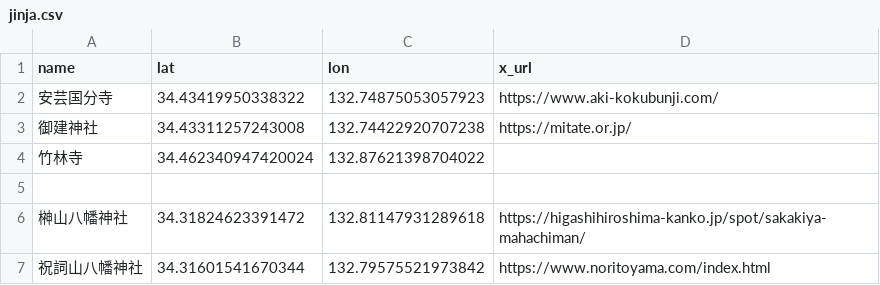
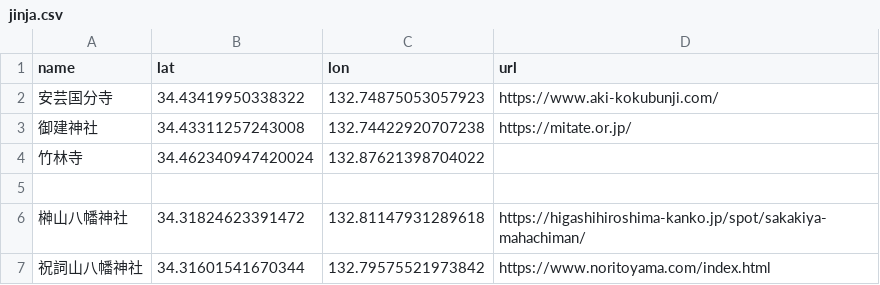
Before and after one commit to Gyu-O/seto-map, a CSV file: jinja.csv, drawn as a sheet.

```diff
--- a/jinja.csv
+++ b/jinja.csv
@@ -1,2 +1,2 @@
-name,lat,lon,x_url
+name,lat,lon,url
 安芸国分寺,34.43419950338322, 132.74875053057923,https://www.aki-kokubunji.com/
```
Also changed, not shown: 5 other files.
